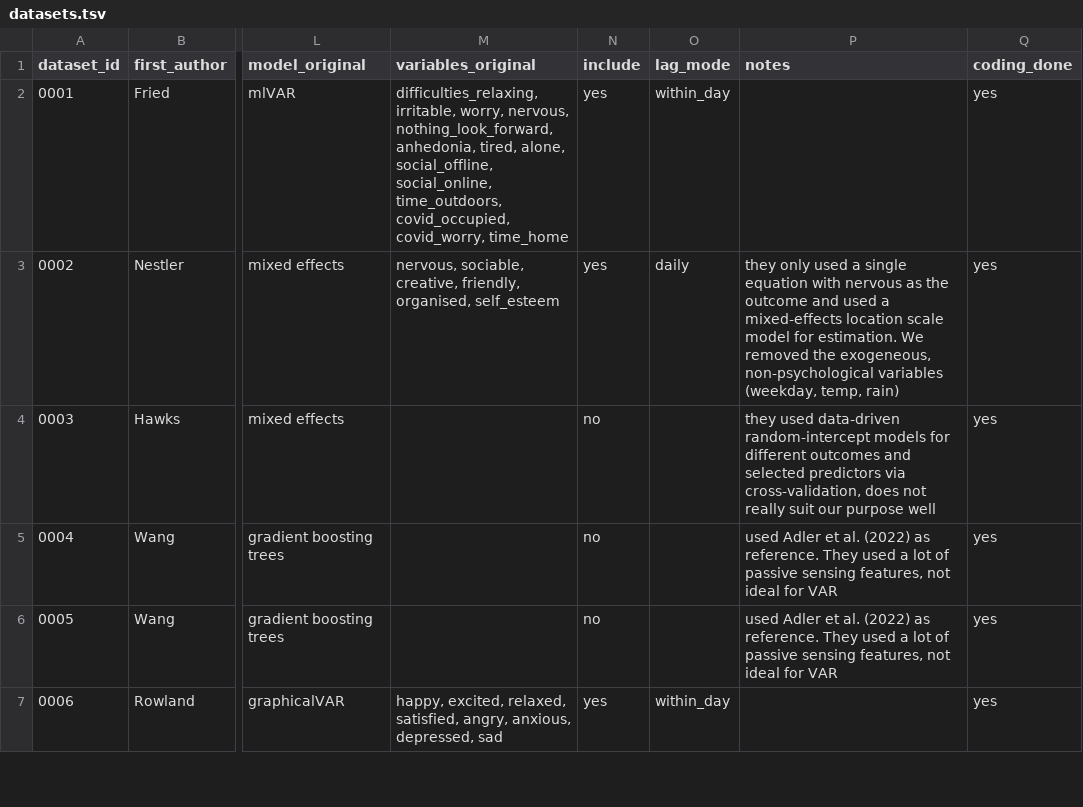
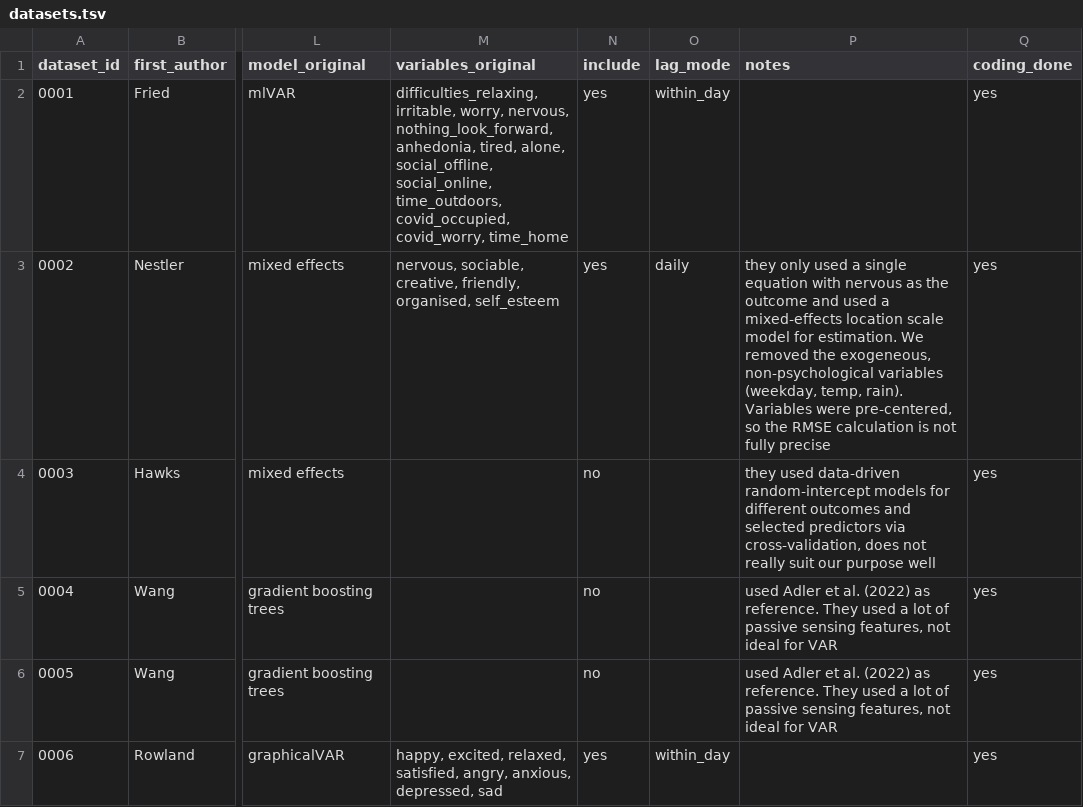
Before and after one commit to bsiepe/var-predictability-benchmark, a TSV file: data/meta/datasets.tsv, drawn as a sheet; only a part is shown, gaps mark what is left out; the diff names each change by its address in the sheet, - before the commit and + after, or states it on an @@ line.

```diff
--- a/data/meta/datasets.tsv
+++ b/data/meta/datasets.tsv
-P3 (notes): …(weekday, temp, rain)
+P3 (notes): …(weekday, temp, rain). Variables were pre-centered, so the RMSE calculation is not fully precise
```
Also changed, not shown: 1 other file.
